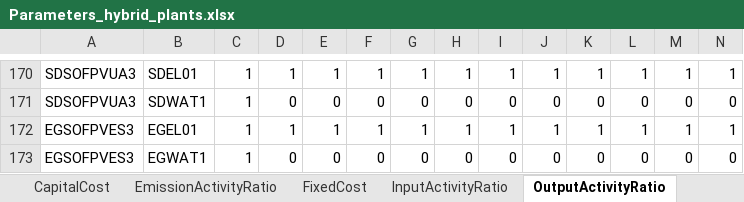
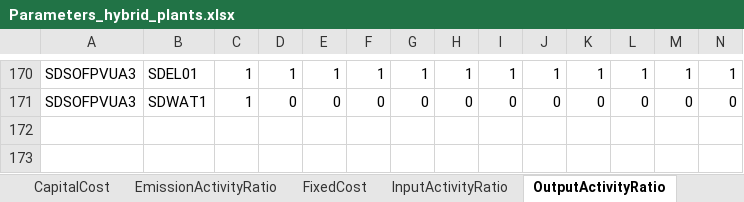
Before and after one commit to apieruzzi/TEMBA_FPV, an Excel workbook: HydroFPV_plants/InputFilesCreation/main/Parameters_hybrid_plants.xlsx, sheet OutputActivityRatio, drawn as a sheet; only a part is shown, gaps mark what is left out; values as stored, in another font and other column widths than the file's, no borders; rows hold the shown columns only; the diff names each change by its address in the sheet, - before the commit and + after, or states it on an @@ line.

Commit message:
New fixes
- Fixed trade links costs
- Fixed emission activity ratios

```diff
--- a/HydroFPV_plants/InputFilesCreation/main/Parameters_hybrid_plants.xlsx (sheet OutputActivityRatio)
+++ b/HydroFPV_plants/InputFilesCreation/main/Parameters_hybrid_plants.xlsx (sheet OutputActivityRatio)
-row 172: EGSOFPVES3 | EGEL01 | 1 | 1 | 1 | 1 | 1 | 1 | 1 | 1 | 1 | 1 | 1 | 1
-row 173: EGSOFPVES3 | EGWAT1 | 1 | 0 | 0 | 0 | 0 | 0 | 0 | 0 | 0 | 0 | 0 | 0
```
Also changed, not shown: sheet TotalAnnualMaxCapacity, sheet TotalAnnualMaxCapacityInvestmen, sheet CapacityFactor, sheet InputActivityRatio, sheet EmissionActivityRatio, sheet VariableCost, 7 more sheets, HydroFPV_plants/CombinedTechsCreation/CombinedHydroSolar.xlsx, debugging/results/results_check.xlsx, 4 other files.
